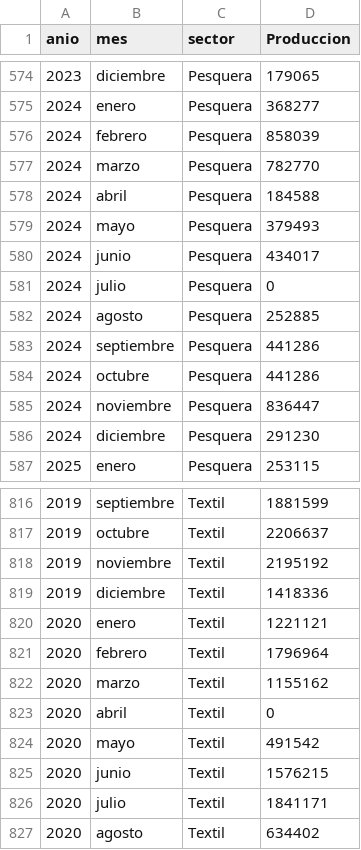
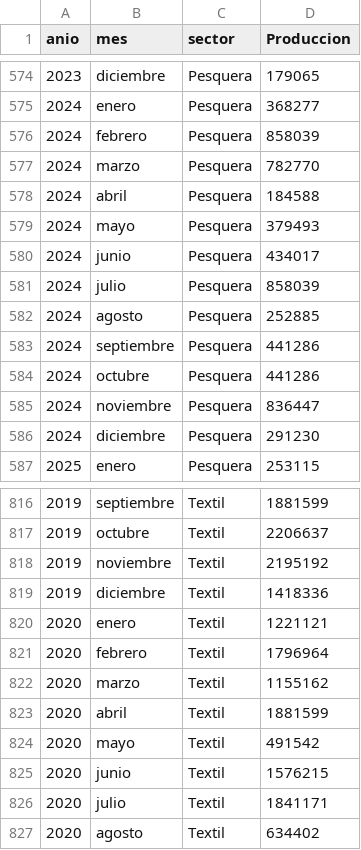
Before and after one commit to lunalucianoj/produccion-industrial-tdf, a CSV file: data/processed/produccion_total_por_sector_v2.csv, drawn as a sheet; only a part is shown, gaps mark what is left out; the diff covers the shown part only.

```diff
--- a/data/processed/produccion_total_por_sector_v2.csv
+++ b/data/processed/produccion_total_por_sector_v2.csv
@@ -580,3 +580,3 @@ anio,mes,sector,Produccion
 2024,junio,Pesquera,434017
-2024,julio,Pesquera,0
+2024,julio,Pesquera,858039
 2024,agosto,Pesquera,252885
@@ -822,3 +822,3 @@ anio,mes,sector,Produccion
 2020,marzo,Textil,1155162
-2020,abril,Textil,0
+2020,abril,Textil,1881599
 2020,mayo,Textil,491542
```
Also changed, not shown: 5 edited cells elsewhere in this file, data/processed/dataset_final.csv, data/processed/dataset_unificado_industria_v2.csv.
